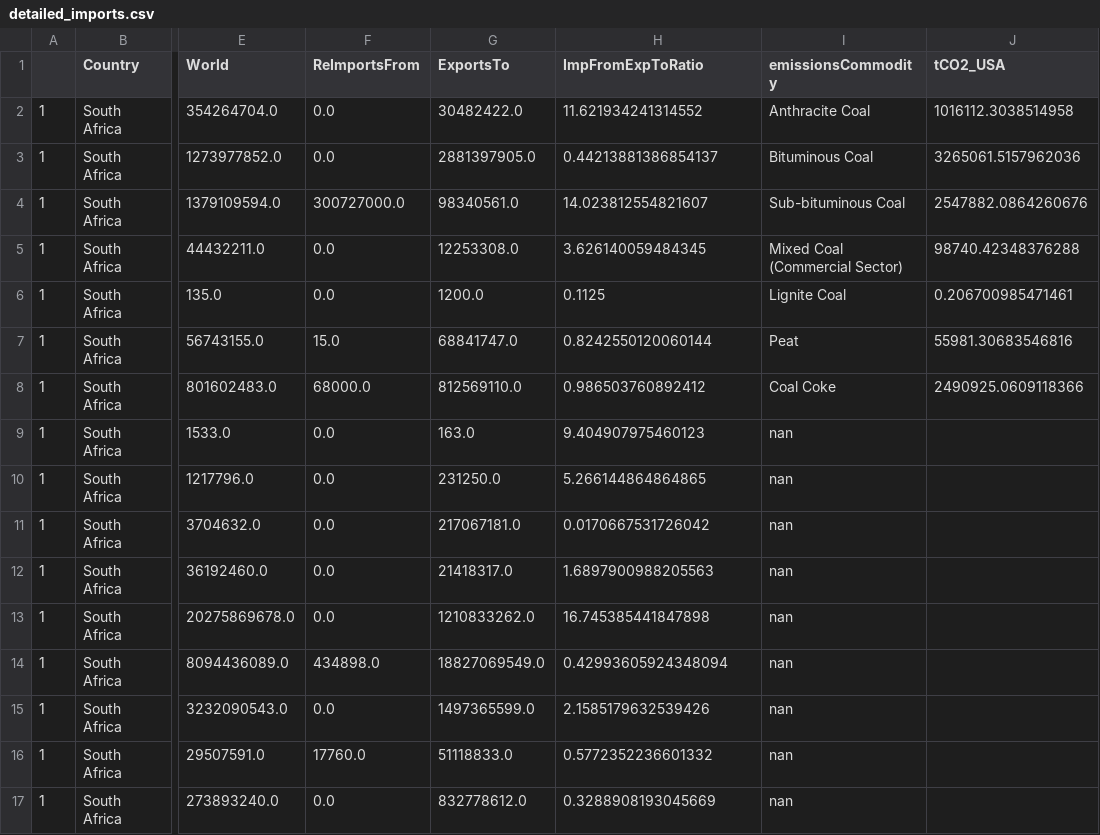
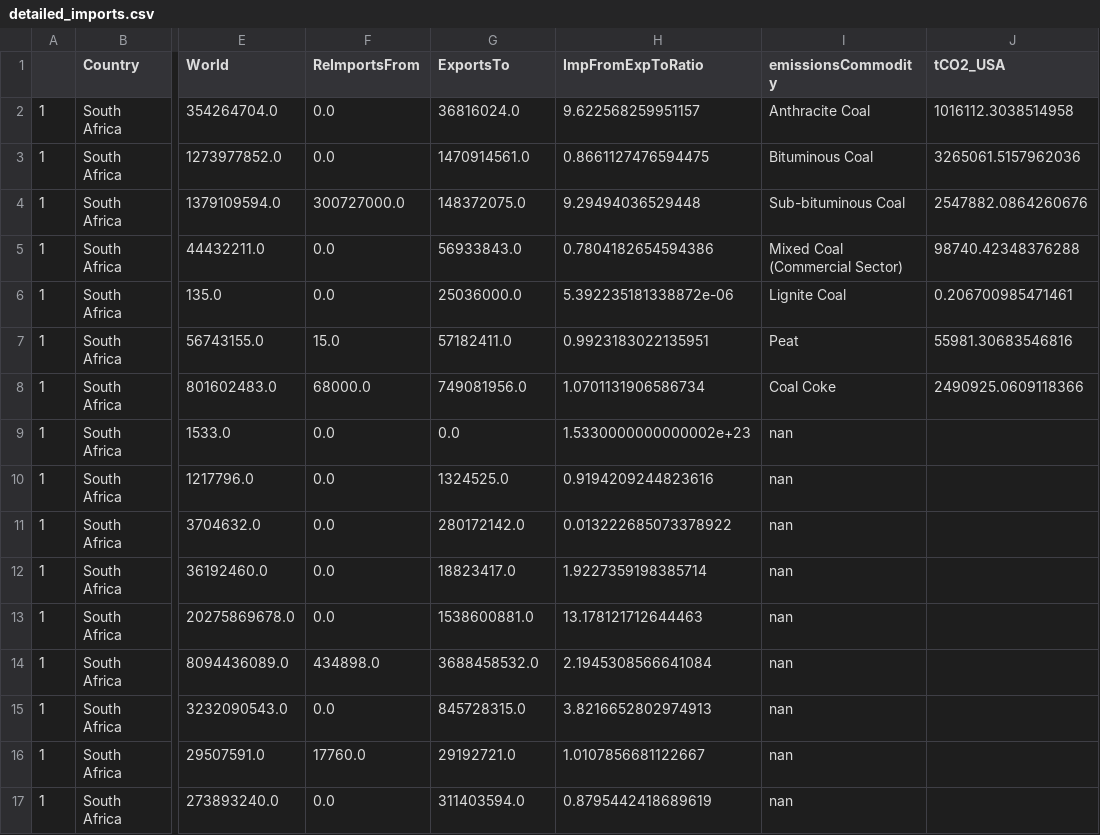
Before and after one commit to Rlamboll/EmissionsTradeAnalysis, a CSV file: output/detailed_imports.csv, drawn as a sheet; only a part is shown, gaps mark what is left out; the diff covers the shown part only; the diff names each change by its address in the sheet, - before the commit and + after, or states it on an @@ line.

Commit message:
Corrected bug in other-reported data check and updated results accordingly

```diff
--- a/output/detailed_imports.csv
+++ b/output/detailed_imports.csv
-G2 (ExportsTo): 30482422.0
+G2 (ExportsTo): 36816024.0
-H2 (ImpFromExpToRatio): 11.621934241314552
+H2 (ImpFromExpToRatio): 9.622568259951157
-G3 (ExportsTo): 2881397905.0
+G3 (ExportsTo): 1470914561.0
-H3 (ImpFromExpToRatio): 0.44213881386854137
+H3 (ImpFromExpToRatio): 0.8661127476594475
-G4 (ExportsTo): 98340561.0
+G4 (ExportsTo): 148372075.0
-H4 (ImpFromExpToRatio): 14.023812554821607
+H4 (ImpFromExpToRatio): 9.29494036529448
-G5 (ExportsTo): 12253308.0
+G5 (ExportsTo): 56933843.0
-H5 (ImpFromExpToRatio): 3.626140059484345
+H5 (ImpFromExpToRatio): 0.7804182654594386
-G6 (ExportsTo): 1200.0
+G6 (ExportsTo): 25036000.0
-H6 (ImpFromExpToRatio): 0.1125
+H6 (ImpFromExpToRatio): 5.392235181338872e-06
-G7 (ExportsTo): 68841747.0
+G7 (ExportsTo): 57182411.0
-H7 (ImpFromExpToRatio): 0.8242550120060144
+H7 (ImpFromExpToRatio): 0.9923183022135951
-G8 (ExportsTo): 812569110.0
+G8 (ExportsTo): 749081956.0
-H8 (ImpFromExpToRatio): 0.986503760892412
+H8 (ImpFromExpToRatio): 1.0701131906586734
-G9 (ExportsTo): 163.0
+G9 (ExportsTo): 0.0
-H9 (ImpFromExpToRatio): 9.404907975460123
+H9 (ImpFromExpToRatio): 1.5330000000000002e+23
-G10 (ExportsTo): 231250.0
+G10 (ExportsTo): 1324525.0
-H10 (ImpFromExpToRatio): 5.266144864864865
+H10 (ImpFromExpToRatio): 0.9194209244823616
-G11 (ExportsTo): 217067181.0
+G11 (ExportsTo): 280172142.0
-H11 (ImpFromExpToRatio): 0.0170667531726042
+H11 (ImpFromExpToRatio): 0.013222685073378922
-G12 (ExportsTo): 21418317.0
+G12 (ExportsTo): 18823417.0
-H12 (ImpFromExpToRatio): 1.6897900988205563
+H12 (ImpFromExpToRatio): 1.9227359198385714
-G13 (ExportsTo): 1210833262.0
+G13 (ExportsTo): 1538600881.0
-H13 (ImpFromExpToRatio): 16.745385441847898
+H13 (ImpFromExpToRatio): 13.178121712644463
-G14 (ExportsTo): 18827069549.0
+G14 (ExportsTo): 3688458532.0
-H14 (ImpFromExpToRatio): 0.42993605924348094
+H14 (ImpFromExpToRatio): 2.1945308566641084
-G15 (ExportsTo): 1497365599.0
+G15 (ExportsTo): 845728315.0
-H15 (ImpFromExpToRatio): 2.1585179632539426
+H15 (ImpFromExpToRatio): 3.8216652802974913
-G16 (ExportsTo): 51118833.0
+G16 (ExportsTo): 29192721.0
-H16 (ImpFromExpToRatio): 0.5772352236601332
+H16 (ImpFromExpToRatio): 1.0107856681122667
-G17 (ExportsTo): 832778612.0
+G17 (ExportsTo): 311403594.0
-H17 (ImpFromExpToRatio): 0.3288908193045669
+H17 (ImpFromExpToRatio): 0.8795442418689619
```
Also changed, not shown: 67 edited cells elsewhere in this file, output/detailed_exports.csv, output/total_exports.csv, 2 other files.
